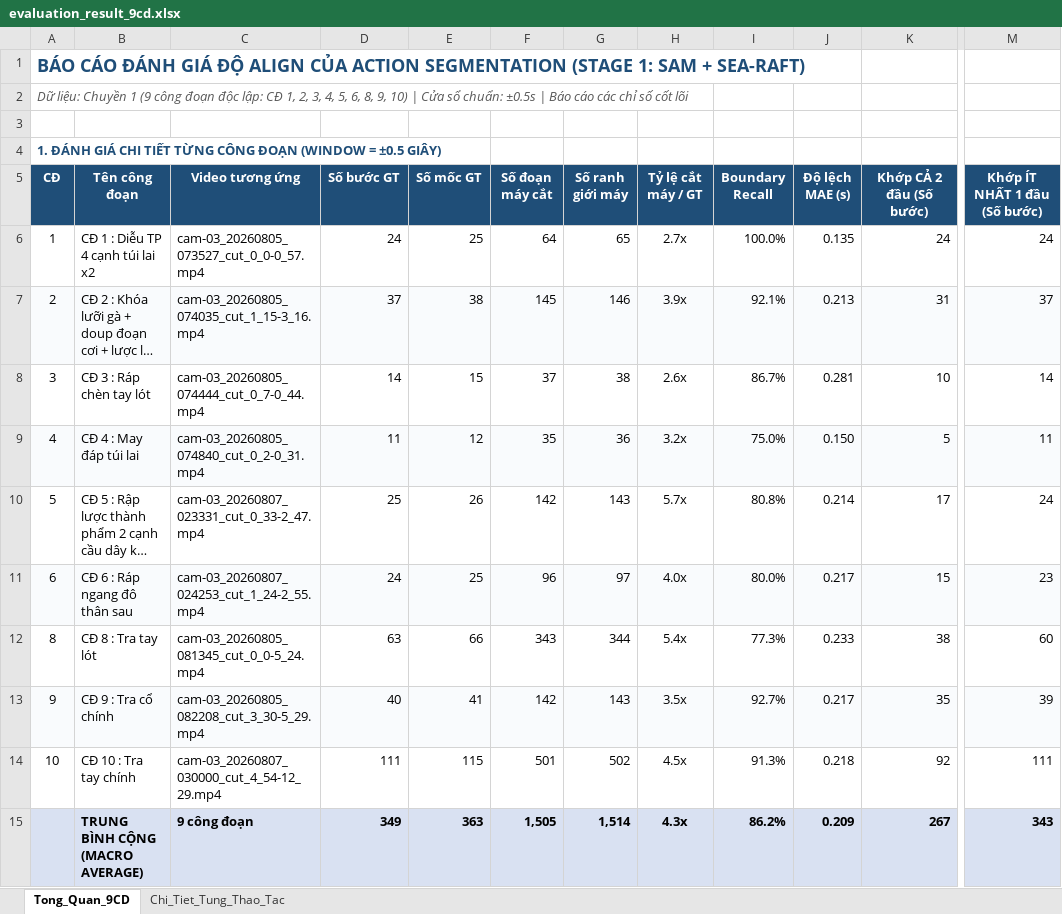
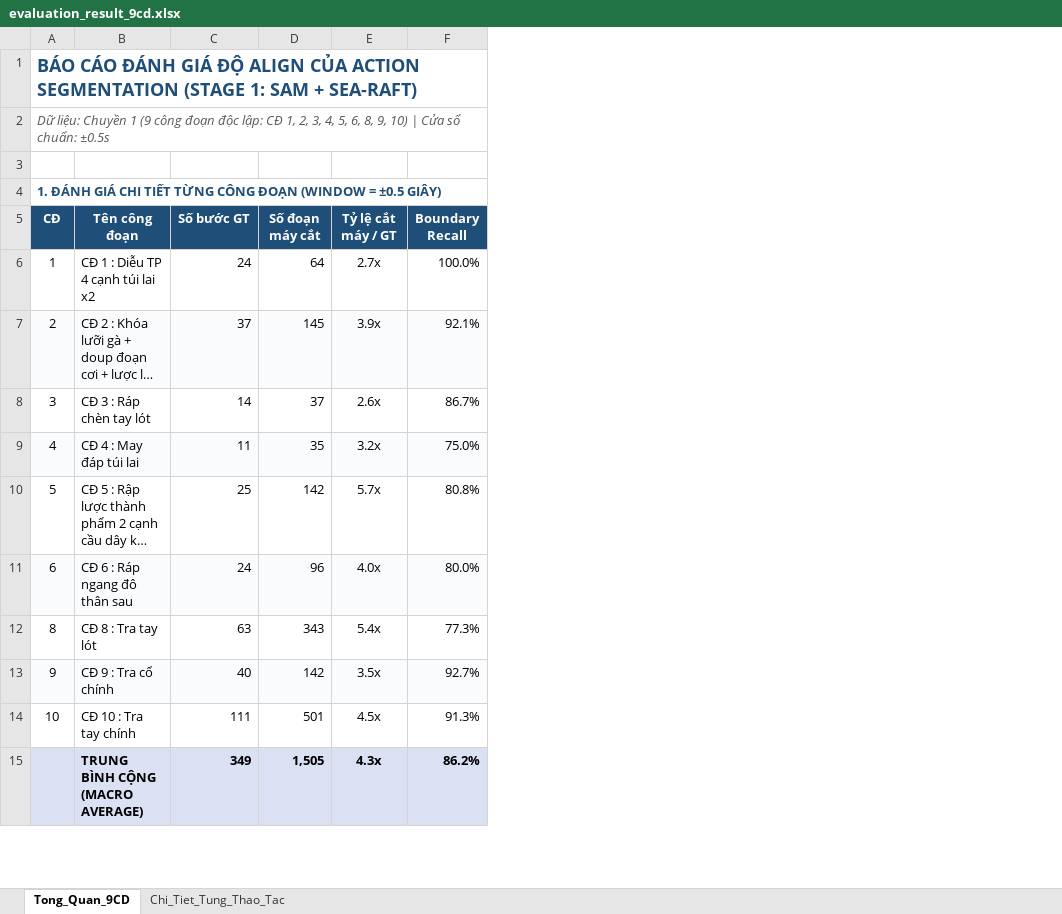
Before and after one commit to bmhungqb/ai4training-aicore-poc, an Excel workbook: evaluation_result_9cd.xlsx, sheet Tong_Quan_9CD, drawn as a sheet; only a part is shown, gaps mark what is left out; long unchanged cells end in …; values as stored, in another font and other column widths than the file's, no borders; the diff covers the shown part only; the diff names each change by its address in the sheet, - before the commit and + after, or states it on an @@ line.

Commit message:
style(excel): clean up columns and fix formatting in evaluation_result_9cd.xlsx

```diff
--- a/evaluation_result_9cd.xlsx (sheet Tong_Quan_9CD)
+++ b/evaluation_result_9cd.xlsx (sheet Tong_Quan_9CD)
-column C (Video tương ứng), rows 6-15: cam-03_20260805_073527_cut_0_0-0_57.mp4 | cam-03_20260805_074035_cut_1_15-3_16.mp4 | cam-03_20260805_074444_cut_0_7-0_44.mp4 | cam-03_20260805_074840_cut_0_2-0_31.mp4 | cam-03_20260807_023331_cut_0_33-2_47.mp4 | cam-03_20260807_024253_cut_1_24-2_55.mp4 | cam-03_20260805_081345_cut_0_0-5_24.mp4 | cam-03_20260805_082208_cut_3_30-5_29.mp4 | cam-03_20260807_030000_cut_4_54-12_29.mp4 | 9 công đoạn
-column E (Số mốc GT), rows 6-15: 25 | 38 | 15 | 12 | 26 | 25 | 66 | 41 | 115 | 363
-column G (Số ranh giới máy), rows 6-15: 65 | 146 | 38 | 36 | 143 | 97 | 344 | 143 | 502 | 1,514
-column J (Độ lệch MAE (s)), rows 6-15: 0.135 | 0.213 | 0.281 | 0.150 | 0.214 | 0.217 | 0.233 | 0.217 | 0.218 | 0.209
-column K (Khớp CẢ 2 đầu (Số bước)), rows 6-15: 24 | 31 | 10 | 5 | 17 | 15 | 38 | 35 | 92 | 267
-column M (Khớp ÍT NHẤT 1 đầu (Số bước)), rows 6-15: 24 | 37 | 14 | 11 | 24 | 23 | 60 | 39 | 111 | 343
-A2 (CĐ): …chuẩn: ±0.5s | Báo cáo các chỉ số cốt lõi
+A2 (CĐ): …chuẩn: ±0.5s
```
Also changed, not shown: 27 edited cells and cell formats elsewhere in this sheet, 1 other file.
